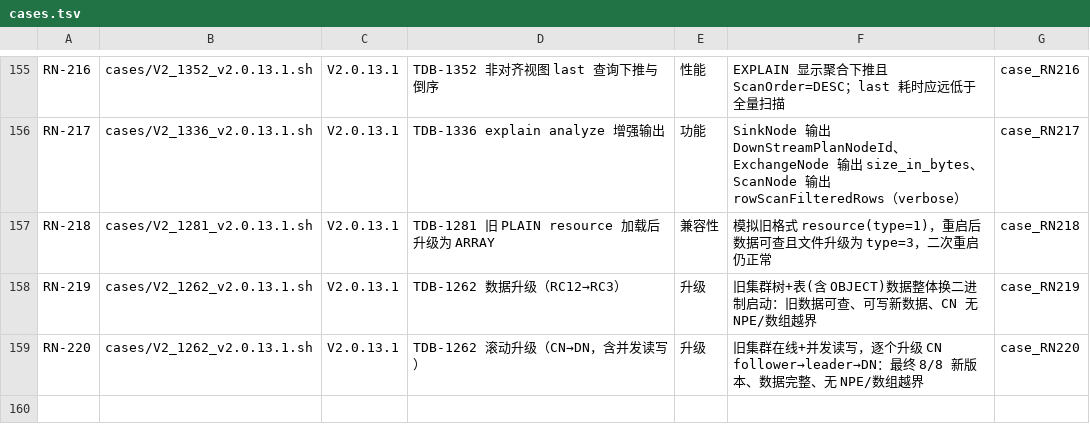
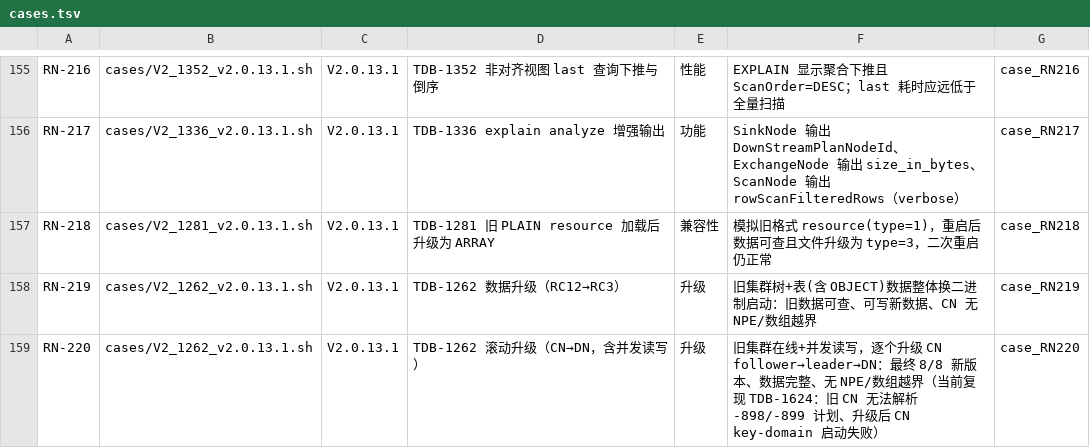
Before and after one commit to liuzhen1207/auto_shell_testcase, a TSV file: ai_auto_cases/172_16_2_205/releasenote_skill/cases.tsv, drawn as a sheet; only a part is shown, gaps mark what is left out.

Commit message:
docs(tdb-1262): 确认 RN-220 复现与 TDB-1624 同一问题（-898/-899 计划 + key-domain 启动失败），补充日志证据并关联用例描述

```diff
--- a/ai_auto_cases/172_16_2_205/releasenote_skill/cases.tsv
+++ b/ai_auto_cases/172_16_2_205/releasenote_skill/cases.tsv
@@ -158,2 +158,2 @@ RN-218	cases/V2_1281_v2.0.13.1.sh	V2.0.13.1	TDB-1281 旧 PLAIN resource 加载
 RN-219	cases/V2_1262_v2.0.13.1.sh	V2.0.13.1	TDB-1262 数据升级（RC12→RC3）	升级	旧集群树+表(含 OBJECT)数据整体换二进制启动：旧数据可查、可写新数据、CN 无 NPE/数组越界	case_RN219
-RN-220	cases/V2_1262_v2.0.13.1.sh	V2.0.13.1	TDB-1262 滚动升级（CN→DN，含并发读写）	升级	旧集群在线+并发读写，逐个升级 CN follower→leader→DN：最终 8/8 新版本、数据完整、无 NPE/数组越界	case_RN220
+RN-220	cases/V2_1262_v2.0.13.1.sh	V2.0.13.1	TDB-1262 滚动升级（CN→DN，含并发读写）	升级	旧集群在线+并发读写，逐个升级 CN follower→leader→DN：最终 8/8 新版本、数据完整、无 NPE/数组越界（当前复现 TDB-1624：旧 CN 无法解析 -898/-899 计划、升级后 CN key-domain 启动失败）	case_RN220
```
Also changed, not shown: 4 other files.
